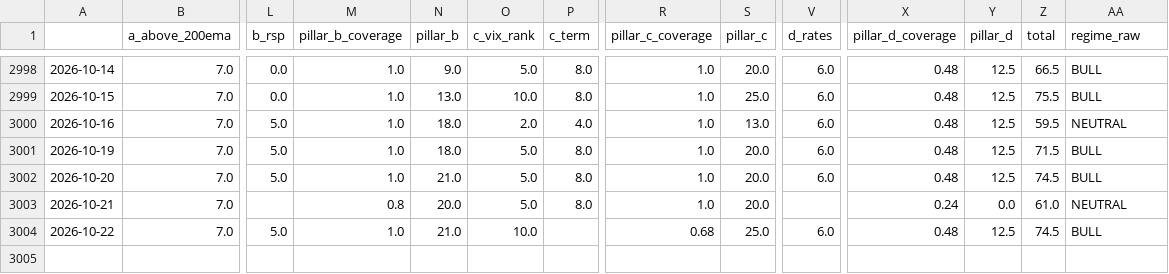
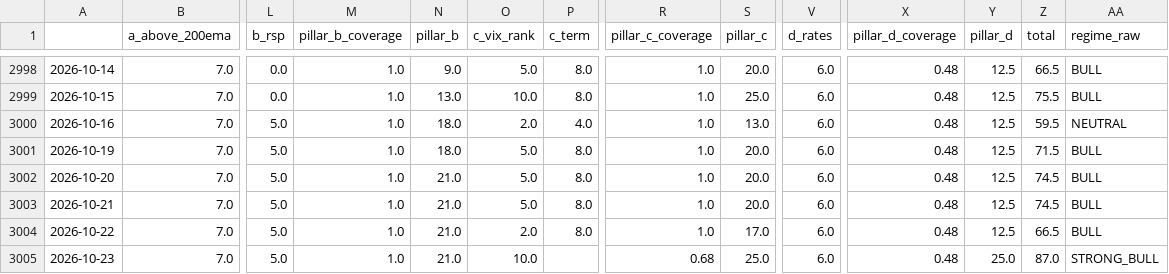
Before and after one commit to ShinJun01/us-market-system, a CSV file: results/regime_history.csv, drawn as a sheet; only a part is shown, gaps mark what is left out; rows hold the shown columns only; the diff names each change by its address in the sheet, - before the commit and + after, or states it on an @@ line.

```diff
--- a/results/regime_history.csv
+++ b/results/regime_history.csv
-L3003 (b_rsp): (empty)
+L3003 (b_rsp): 5.0
-M3003 (pillar_b_coverage): 0.8
+M3003 (pillar_b_coverage): 1.0
-N3003 (pillar_b): 20.0
+N3003 (pillar_b): 21.0
-V3003 (d_rates): (empty)
+V3003 (d_rates): 6.0
-X3003 (pillar_d_coverage): 0.24
+X3003 (pillar_d_coverage): 0.48
-Y3003 (pillar_d): 0.0
+Y3003 (pillar_d): 12.5
-Z3003 (total): 61.0
+Z3003 (total): 74.5
-AA3003 (regime_raw): NEUTRAL
+AA3003 (regime_raw): BULL
-O3004 (c_vix_rank): 10.0
+O3004 (c_vix_rank): 2.0
-P3004 (c_term): (empty)
+P3004 (c_term): 8.0
-R3004 (pillar_c_coverage): 0.68
+R3004 (pillar_c_coverage): 1.0
-S3004 (pillar_c): 25.0
+S3004 (pillar_c): 17.0
-Z3004 (total): 74.5
+Z3004 (total): 66.5
+row 3005: 2026-10-23 | 7.0 | 5.0 | 1.0 | 21.0 | 10.0 |  | 0.68 | 25.0 | 6.0 | 0.48 | 25.0 | 87.0 | STRONG_BULL
```
Also changed, not shown: results/breadth.csv, 7 other files.
